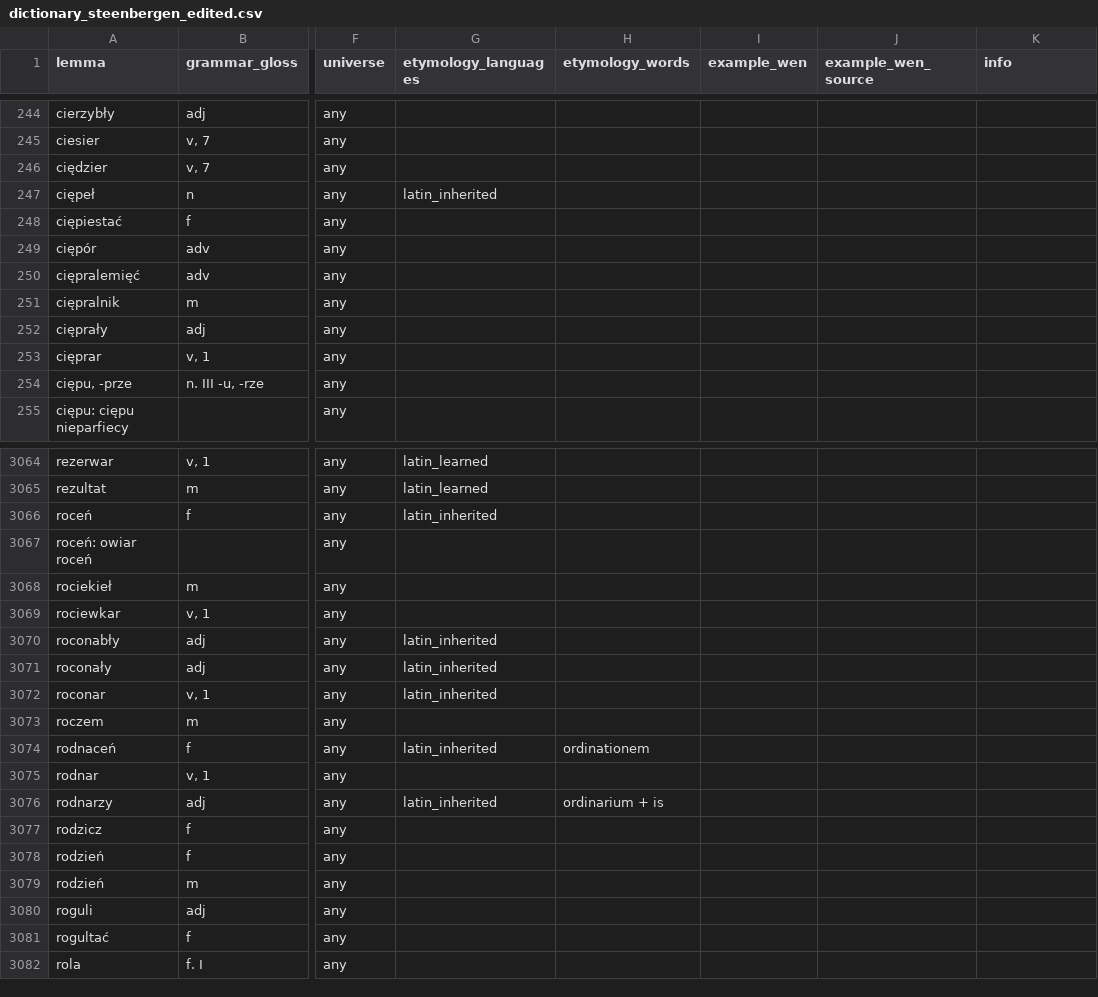
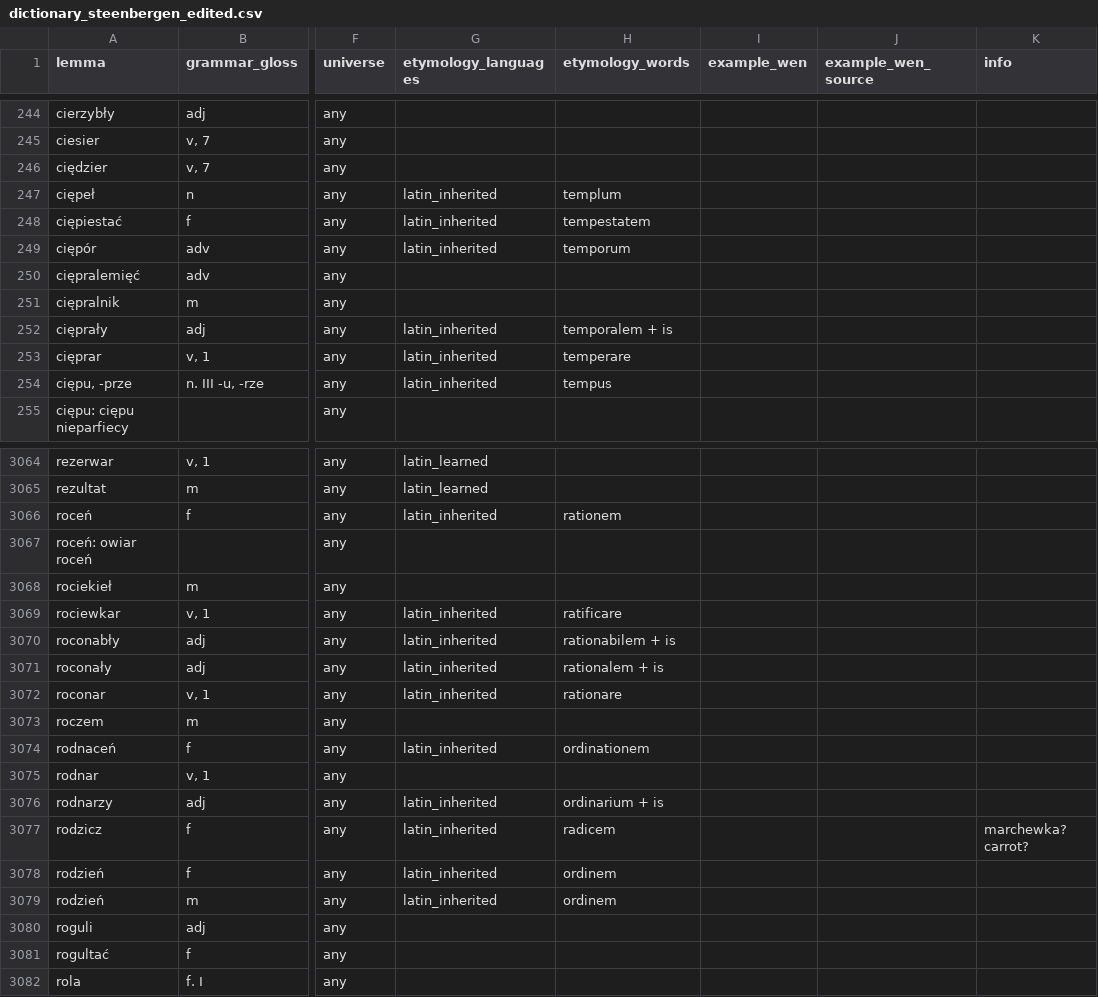
Before and after one commit to adam-sierakowski/wenedyk_dwu, a CSV file: dictionary/dictionary_steenbergen_edited.csv, drawn as a sheet; only a part is shown, gaps mark what is left out; the diff covers the shown part only; the diff names each change by its address in the sheet, - before the commit and + after, or states it on an @@ line.

```diff
--- a/dictionary/dictionary_steenbergen_edited.csv
+++ b/dictionary/dictionary_steenbergen_edited.csv
-H247 (etymology_words): (empty)
+H247 (etymology_words): templum
-G248:G249 (etymology_languages): (empty)
+G248:G249 (etymology_languages): latin_inherited
-H248 (etymology_words): (empty)
+H248 (etymology_words): tempestatem
-H249 (etymology_words): (empty)
+H249 (etymology_words): temporum
-G252:G254 (etymology_languages): (empty)
+G252:G254 (etymology_languages): latin_inherited
-H252 (etymology_words): (empty)
+H252 (etymology_words): temporalem + is
-H253 (etymology_words): (empty)
+H253 (etymology_words): temperare
-H254 (etymology_words): (empty)
+H254 (etymology_words): tempus
-H3066 (etymology_words): (empty)
+H3066 (etymology_words): rationem
-G3069 (etymology_languages): (empty)
+G3069 (etymology_languages): latin_inherited
-H3069 (etymology_words): (empty)
+H3069 (etymology_words): ratificare
-H3070 (etymology_words): (empty)
+H3070 (etymology_words): rationabilem + is
-H3071 (etymology_words): (empty)
+H3071 (etymology_words): rationalem + is
-H3072 (etymology_words): (empty)
+H3072 (etymology_words): rationare
-G3077:G3079 (etymology_languages): (empty)
+G3077:G3079 (etymology_languages): latin_inherited
-H3077 (etymology_words): (empty)
+H3077 (etymology_words): radicem
-K3077 (info): (empty)
+K3077 (info): marchewka? carrot?
-H3078:H3079 (etymology_words): (empty)
+H3078:H3079 (etymology_words): ordinem
```
Also changed, not shown: 168 edited cells elsewhere in this file.
